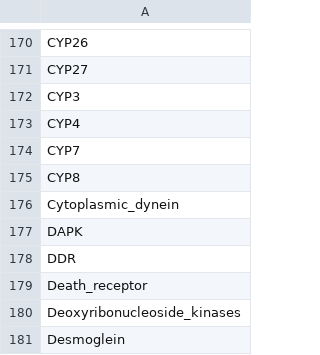
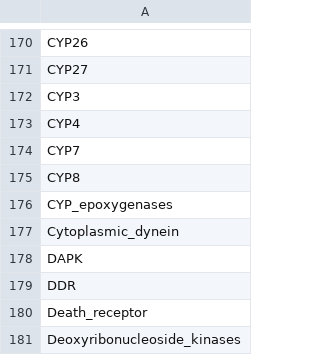
Before and after one commit to johnbachman/famplex, a CSV file: entities.csv, drawn as a sheet; only a part is shown, gaps mark what is left out; the shorter side is filled out with more unchanged rows; the diff names each change by its address in the sheet, - before the commit and + after, or states it on an @@ line.

```diff
--- a/entities.csv
+++ b/entities.csv
+row 176: CYP_epoxygenases
```
Also changed, not shown: grounding_map.csv, relations.csv.
